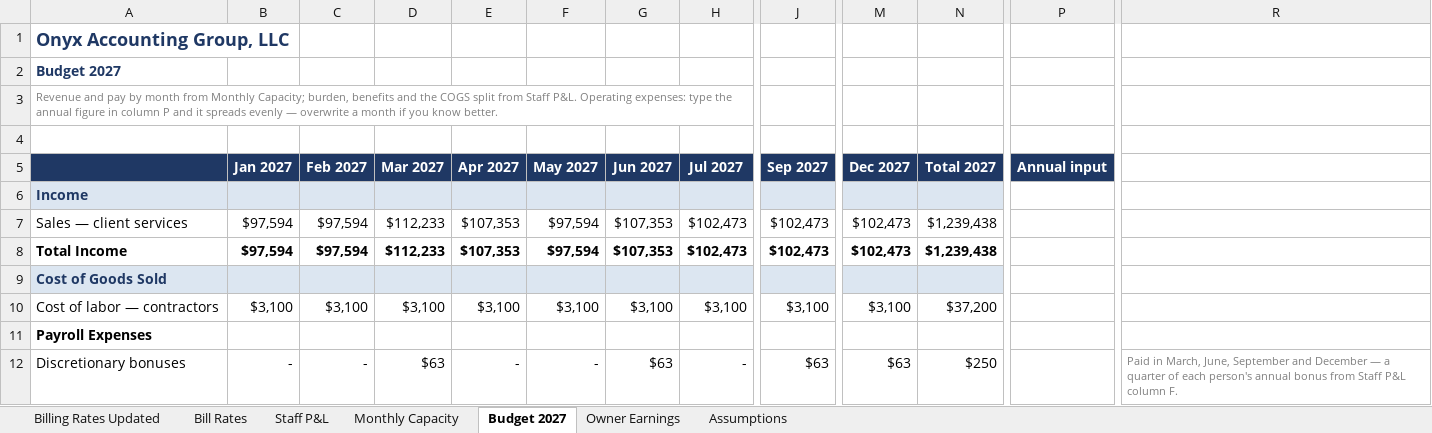
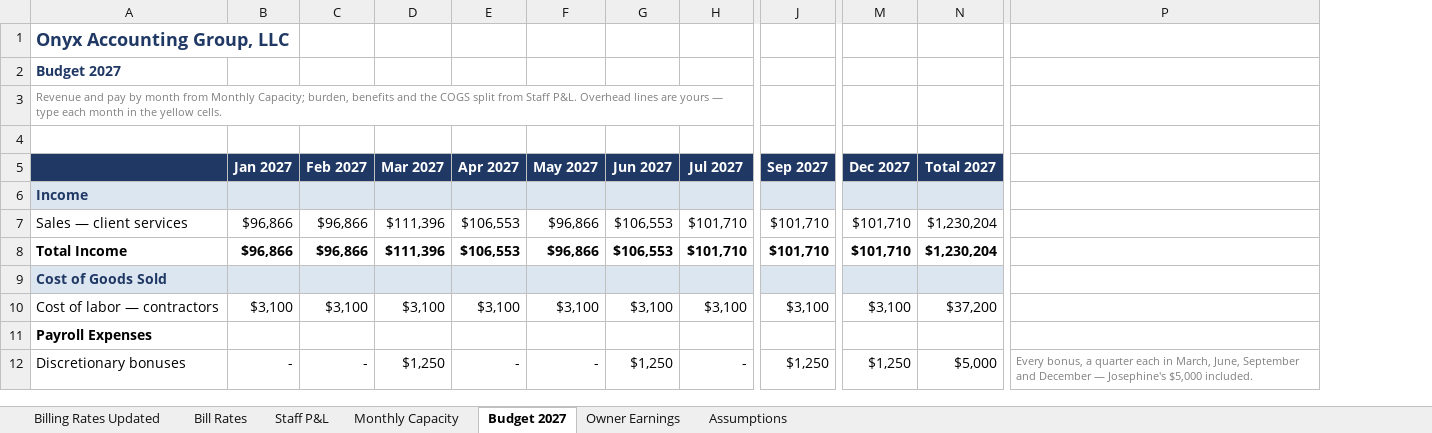
Before and after one commit to Onyxcfo/Firm-Budget-Forecast, an Excel workbook: Firm_Budget_Forecast_2026.xlsx, sheet Budget 2027, drawn as a sheet; only a part is shown, gaps mark what is left out; values as stored, in another font and other column widths than the file's, no borders; removed rows and columns are numbered as before the commit, all else as after; the diff covers the shown part only; the diff names each change by its address in the sheet, - before the commit and + after, or states it on an @@ line.

```diff
--- a/Firm_Budget_Forecast_2026.xlsx (sheet Budget 2027)
+++ b/Firm_Budget_Forecast_2026.xlsx (sheet Budget 2027)
-column P (Annual input), empty
-column R, row 12: Paid in March, June, September and December — a quarter of each person's annual bonus from Staff P&L column F.
+column P, row 12: Every bonus, a quarter each in March, June, September and December — Josephine's $5,000 included.
-A3: …Staff P&L. Operating expenses: type the annual figure in column P and it spreads evenly — overwrite a month if you know better.
+A3: …Staff P&L. Overhead lines are yours — type each month in the yellow cells.
-B7:B8 (Jan 2027): $97,594
+B7:B8 (Jan 2027): $96,866
-C7:C8 (Feb 2027): $97,594
+C7:C8 (Feb 2027): $96,866
-D7:D8 (Mar 2027): $112,233
+D7:D8 (Mar 2027): $111,396
-E7:E8 (Apr 2027): $107,353
+E7:E8 (Apr 2027): $106,553
-F7:F8 (May 2027): $97,594
+F7:F8 (May 2027): $96,866
-G7:G8 (Jun 2027): $107,353
+G7:G8 (Jun 2027): $106,553
-H7:H8 (Jul 2027): $102,473
+H7:H8 (Jul 2027): $101,710
-J7:J8 (Sep 2027): $102,473
+J7:J8 (Sep 2027): $101,710
-M7:M8 (Dec 2027): $102,473
+M7:M8 (Dec 2027): $101,710
-N7:N8 (Total 2027): $1,239,438
+N7:N8 (Total 2027): $1,230,204
-D12 (Mar 2027): $63
+D12 (Mar 2027): $1,250
-G12 (Jun 2027): $63
+G12 (Jun 2027): $1,250
-J12 (Sep 2027): $63
+J12 (Sep 2027): $1,250
-M12 (Dec 2027): $63
+M12 (Dec 2027): $1,250
-N12 (Total 2027): $250
+N12 (Total 2027): $5,000
```
Also changed, not shown: 2 added rows, 1 removed column, 348 edited cells and cell formats elsewhere in this sheet, sheet Staff P&L, sheet Monthly Capacity, sheet Owner Earnings, formulas that keep their value, 1 other file.
